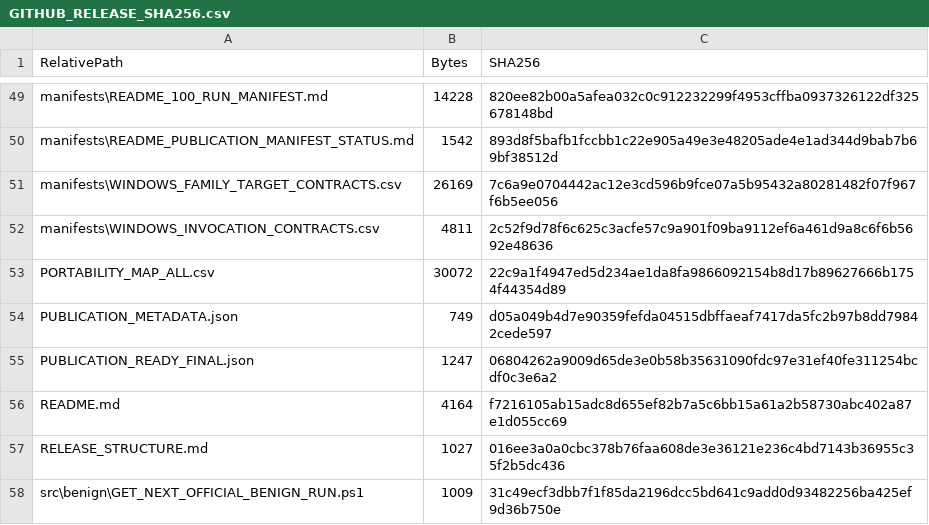
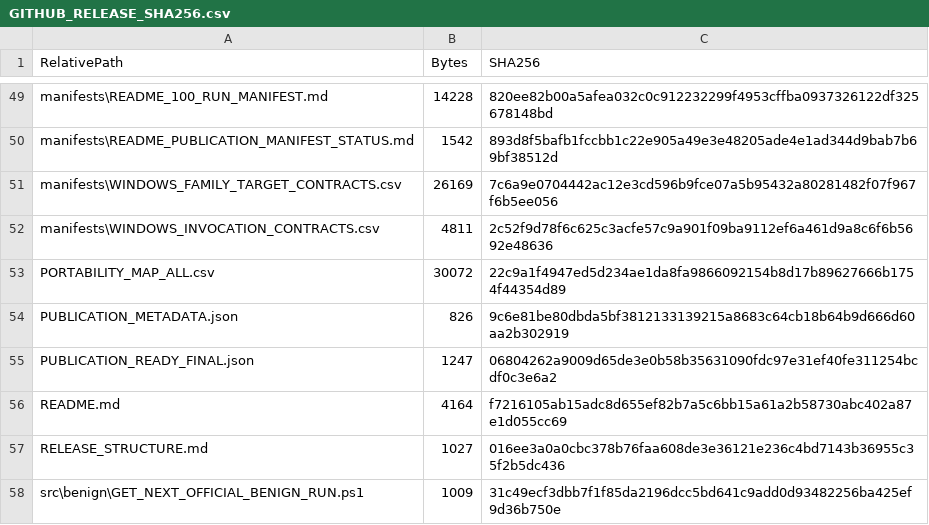
Before and after one commit to rashidmughal23asb-eng/cross-platform-ransomware-detection-dataset, a CSV file: GITHUB_RELEASE_SHA256.csv, drawn as a sheet; only a part is shown, gaps mark what is left out.

```diff
--- a/GITHUB_RELEASE_SHA256.csv
+++ b/GITHUB_RELEASE_SHA256.csv
@@ -53,3 +53,3 @@
 "PORTABILITY_MAP_ALL.csv","30072","22c9a1f4947ed5d234ae1da8fa9866092154b8d17b89627666b1754f44354d89"
-"PUBLICATION_METADATA.json","749","d05a049b4d7e90359fefda04515dbffaeaf7417da5fc2b97b8dd79842cede597"
+"PUBLICATION_METADATA.json","826","9c6e81be80dbda5bf3812133139215a8683c64cb18b64b9d666d60aa2b302919"
 "PUBLICATION_READY_FINAL.json","1247","06804262a9009d65de3e0b58b35631090fdc97e31ef40fe311254bcdf0c3e6a2"
```
Also changed, not shown: 1 other file.
